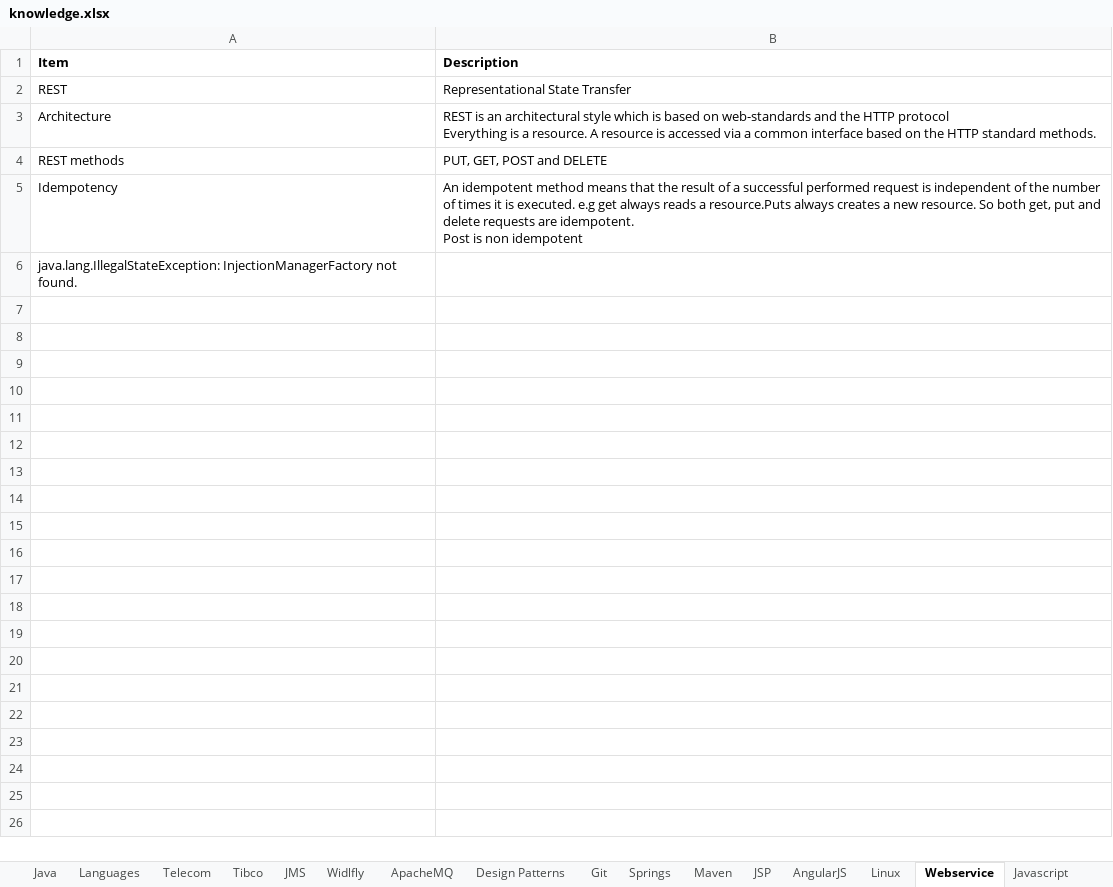
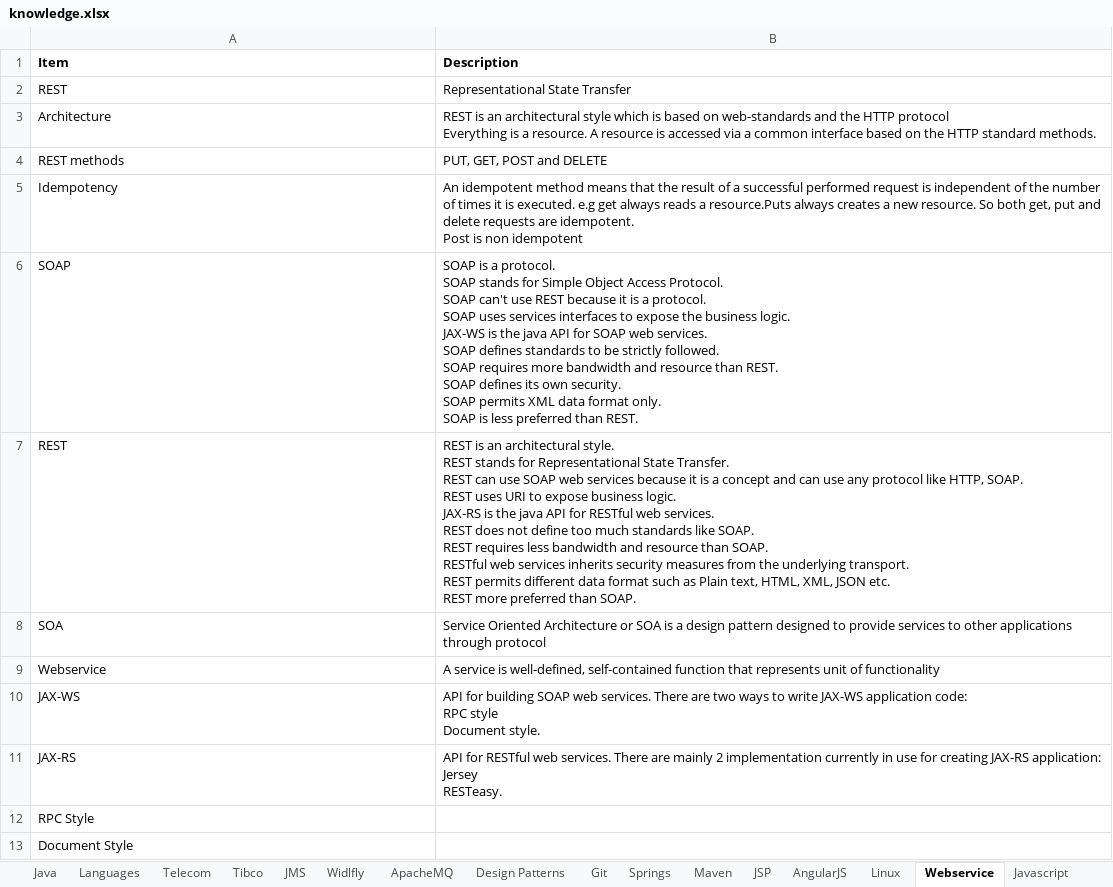
Before and after one commit to anshulsood2006/ArCommon, an Excel workbook: documents/knowledge.xlsx, sheet Webservice, drawn as a sheet; values as stored, in another font and other column widths than the file's, no borders; addresses are those after the commit; ↵ is a line break in a cell; the diff names each change by its address in the sheet, - before the commit and + after, or states it on an @@ line.

Commit message:
Added Webservice example

```diff
--- a/documents/knowledge.xlsx (sheet Webservice)
+++ b/documents/knowledge.xlsx (sheet Webservice)
+row 6: SOAP | SOAP is a protocol. ↵ SOAP stands for Simple Object Access Protocol. ↵ SOAP can't use REST because it is a protocol. ↵ SOAP uses services interfaces to expose the business logic. ↵ JAX-WS is the java API for SOAP web services. ↵ SOAP defines standards to be strictly followed. ↵ SOAP requires more bandwidth and resource than REST. ↵ SOAP defines its own security. ↵ SOAP permits XML data format only. ↵ SOAP is less preferred than REST.
+row 7: REST | REST is an architectural style. ↵ REST stands for Representational State Transfer. ↵ REST can use SOAP web services because it is a concept and can use any protocol like HTTP, SOAP. ↵ REST uses URI to expose business logic. ↵ JAX-RS is the java API for RESTful web services. ↵ REST does not define too much standards like SOAP. ↵ REST requires less bandwidth and resource than SOAP. ↵ RESTful web services inherits security measures from the underlying transport. ↵ REST permits different data format such as Plain text, HTML, XML, JSON etc. ↵ REST more preferred than SOAP.
+row 8: SOA | Service Oriented Architecture or SOA is a design pattern designed to provide services to other applications through protocol
+row 9: Webservice | A service is well-defined, self-contained function that represents unit of functionality
+row 10: JAX-WS | API for building SOAP web services. There are two ways to write JAX-WS application code: ↵ RPC style ↵ Document style.
+row 11: JAX-RS | API for RESTful web services. There are mainly 2 implementation currently in use for creating JAX-RS application: ↵ Jersey ↵ RESTeasy.
-A12 (Item): java.lang.IllegalStateException: InjectionManagerFactory not found.
+A12 (Item): RPC Style
+row 13: Document Style
```
Also changed, not shown: 4 other files.
